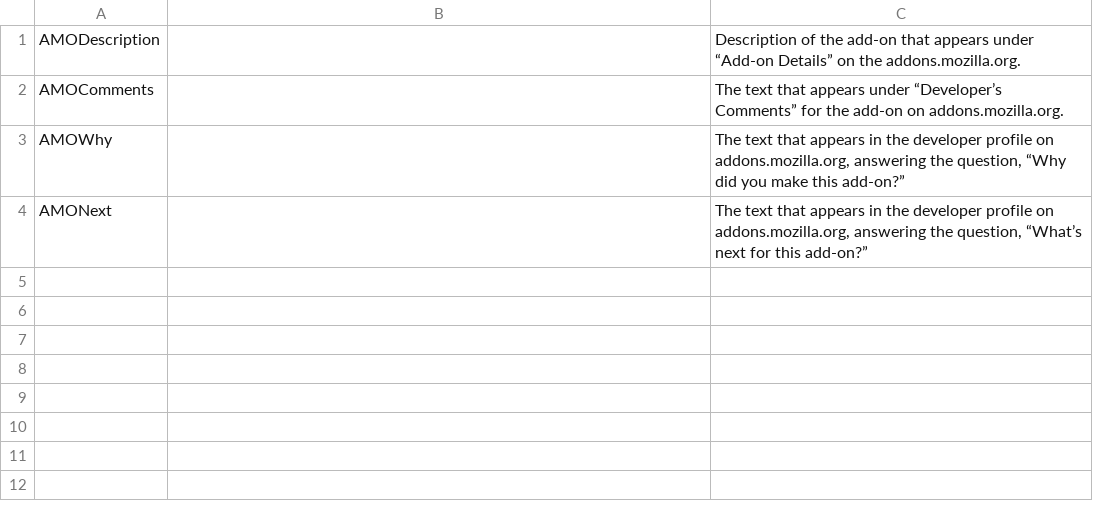
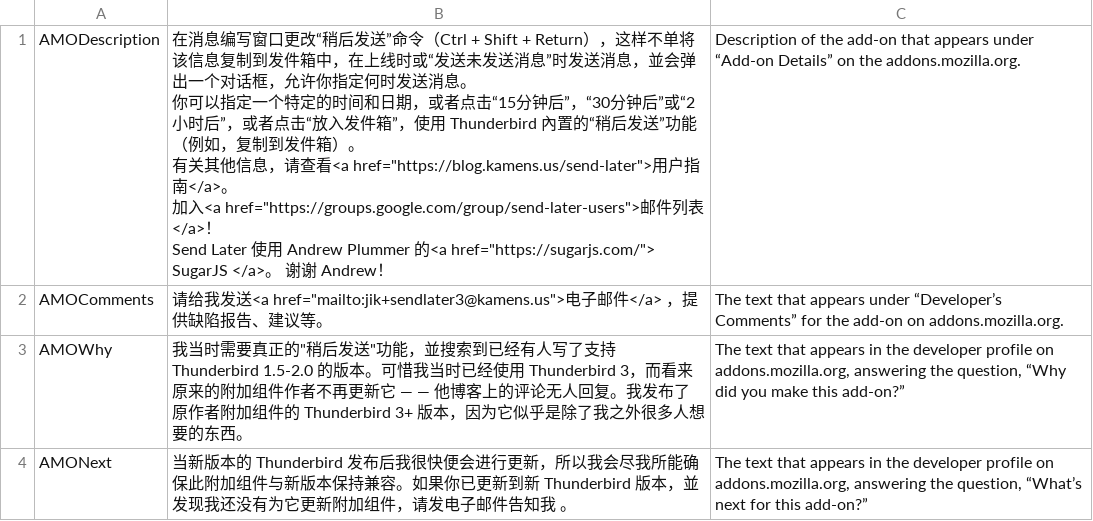
Before and after one commit to Extended-Thunder/send-later, a CSV file: src/l10n/zh-CN/project_strings.csv, drawn as a sheet.

Commit message:
Simplified Chinese translation

```diff
--- a/src/l10n/zh-CN/project_strings.csv
+++ b/src/l10n/zh-CN/project_strings.csv
@@ -1,4 +1,12 @@
-"AMODescription","","Description of the add-on that appears under “Add-on Details” on the addons.mozilla.org."
-"AMOComments","","The text that appears under “Developer’s Comments” for the add-on on addons.mozilla.org."
-"AMOWhy","","The text that appears in the developer profile on addons.mozilla.org, answering the question, “Why did you make this add-on?”"
-"AMONext","","The text that appears in the developer profile on addons.mozilla.org, answering the question, “What’s next for this add-on?”"
+"AMODescription","在消息编写窗口更改“稍后发送”命令（Ctrl + Shift + Return），这样不单将该信息复制到发件箱中，在上线时或“发送未发送消息”时发送消息，並会弹出一个对话框，允许你指定何时发送消息。
+
+你可以指定一个特定的时间和日期，或者点击“15分钟后”，“30分钟后”或“2小时后”，或者点击“放入发件箱”，使用 Thunderbird 內置的“稍后发送”功能 （例如，复制到发件箱）。
+
+有关其他信息，请查看<a href=""https://blog.kamens.us/send-later"">用户指南</a>。
+
+加入<a href=""https://groups.google.com/group/send-later-users"">邮件列表</a>！
+
+Send Later 使用 Andrew Plummer 的<a href=""https://sugarjs.com/""> SugarJS </a>。 谢谢 Andrew！","Description of the add-on that appears under “Add-on Details” on the addons.mozilla.org."
+"AMOComments","请给我发送<a href=""mailto:jik+sendlater3@kamens.us"">电子邮件</a> ，提供缺陷报告、建议等。","The text that appears under “Developer’s Comments” for the add-on on addons.mozilla.org."
+"AMOWhy","我当时需要真正的""稍后发送""功能，並搜索到已经有人写了支持 Thunderbird 1.5-2.0 的版本。可惜我当时已经使用 Thunderbird 3，而看来原来的附加组件作者不再更新它 — — 他博客上的评论无人回复。我发布了原作者附加组件的 Thunderbird 3+ 版本，因为它似乎是除了我之外很多人想要的东西。","The text that appears in the developer profile on addons.mozilla.org, answering the question, “Why did you make this add-on?”"
+"AMONext","当新版本的 Thunderbird 发布后我很快便会进行更新，所以我会尽我所能确保此附加组件与新版本保持兼容。如果你已更新到新 Thunderbird 版本，並发现我还没有为它更新附加组件，请发电子邮件告知我 。","The text that appears in the developer profile on addons.mozilla.org, answering the question, “What’s next for this add-on?”"
```
Also changed, not shown: 3 other files.
